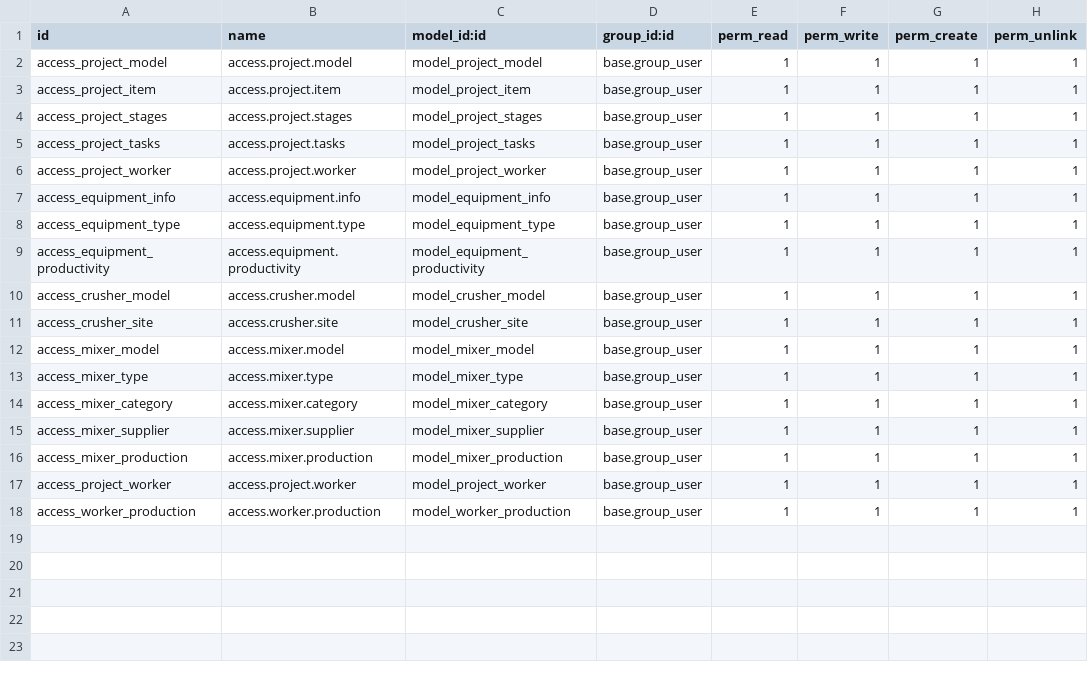
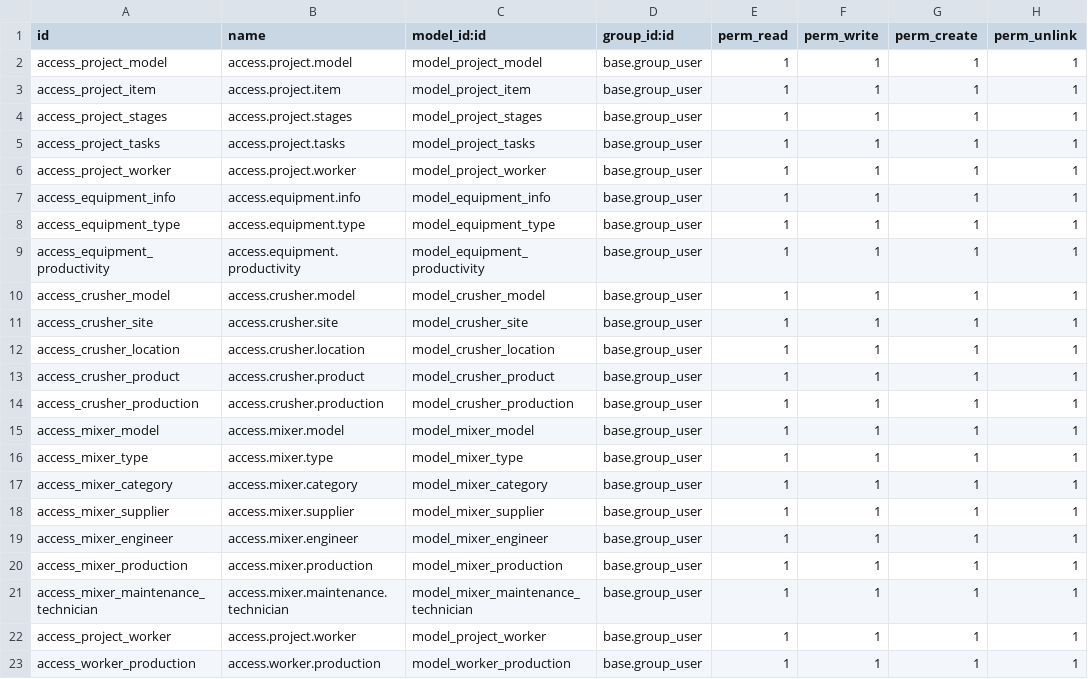
Before and after one commit to ahmedfkra/construction_productivity, a CSV file: security/ir.model.access.csv, drawn as a sheet; the diff names each change by its address in the sheet, - before the commit and + after, or states it on an @@ line.

Commit message:
fix crusher

```diff
--- a/security/ir.model.access.csv
+++ b/security/ir.model.access.csv
+row 12: access_crusher_location | access.crusher.location | model_crusher_location | base.group_user | 1 | 1 | 1 | 1
+row 13: access_crusher_product | access.crusher.product | model_crusher_product | base.group_user | 1 | 1 | 1 | 1
+row 14: access_crusher_production | access.crusher.production | model_crusher_production | base.group_user | 1 | 1 | 1 | 1
+row 19: access_mixer_engineer | access.mixer.engineer | model_mixer_engineer | base.group_user | 1 | 1 | 1 | 1
+row 21: access_mixer_maintenance_technician | access.mixer.maintenance.technician | model_mixer_maintenance_technician | base.group_user | 1 | 1 | 1 | 1
```
Also changed, not shown: 6 other files.
